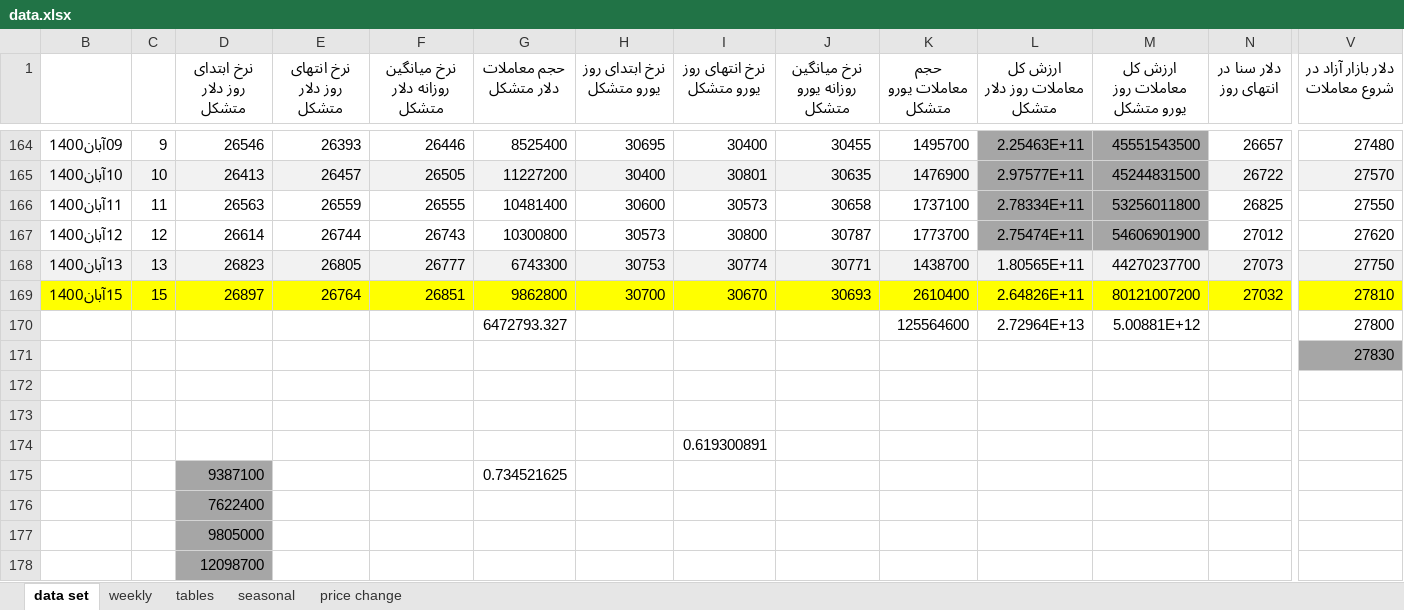
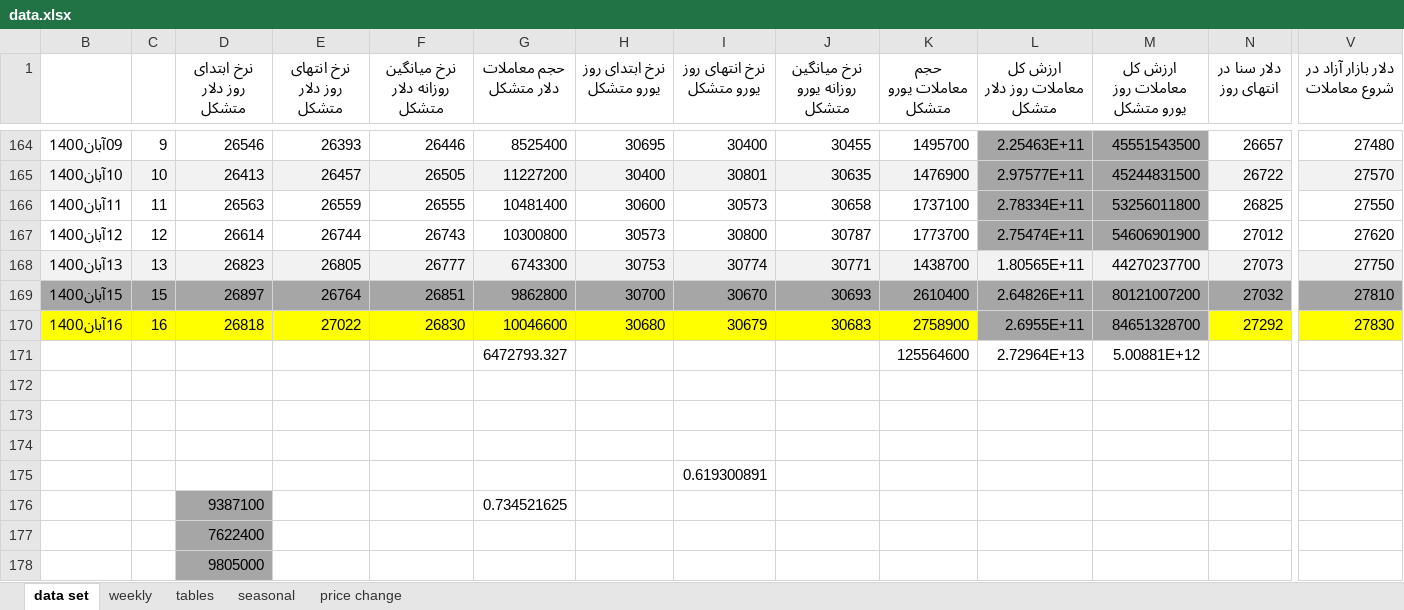
Before and after one commit to moeinmir/dendataset, an Excel workbook: data.xlsx, sheet data set, drawn as a sheet; only a part is shown, gaps mark what is left out; the shorter side is filled out with more unchanged rows; values as stored, in another font and other column widths than the file's, no borders; addresses are those after the commit; rows hold the shown columns only; the diff covers the shown part only; the diff names each change by its address in the sheet, - before the commit and + after, or states it on an @@ line.

```diff
--- a/data.xlsx (sheet data set)
+++ b/data.xlsx (sheet data set)
-B169:V169 fill: #FFFF00
+B169:V169 fill: #A6A6A6
+row 170: 16آبان1400 | 16 | 26818 | 27022 | 26830 | 10046600 | 30680 | 30679 | 30683 | 2758900 | 2.6955E+11 | 84651328700 | 27292 | 27830
-V171 (دلار بازار آزاد در شروع معاملات): 27800
+V171 (دلار بازار آزاد در شروع معاملات): (empty)
-V172 (دلار بازار آزاد در شروع معاملات): 27830
+V172 (دلار بازار آزاد در شروع معاملات): (empty)
-V172 fill: #A6A6A6
+V172 fill: none
```
Also changed, not shown: cell formats elsewhere in this sheet, sheet tables, sheet price change, formulas that keep their value, charts or pictures, format.xlsx.
